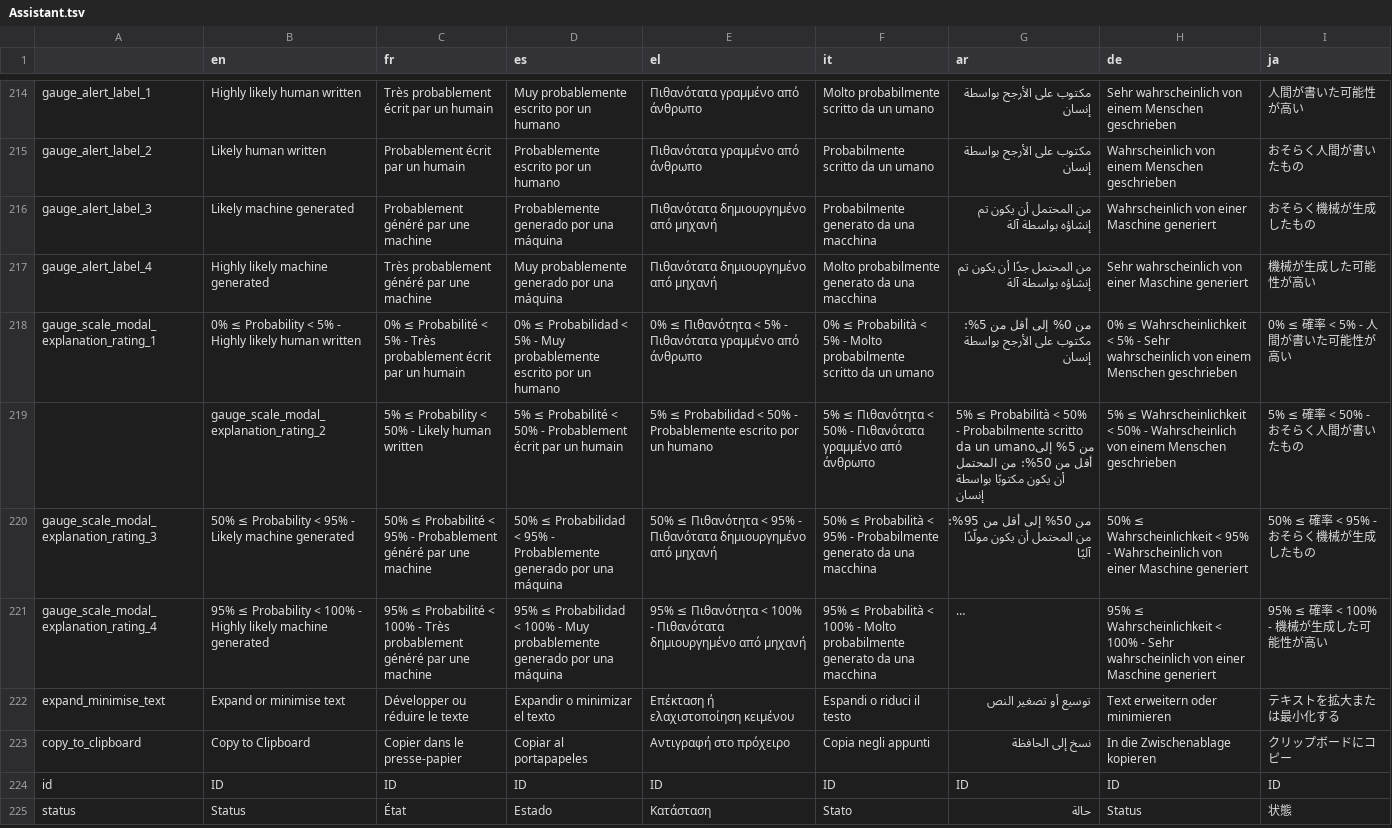
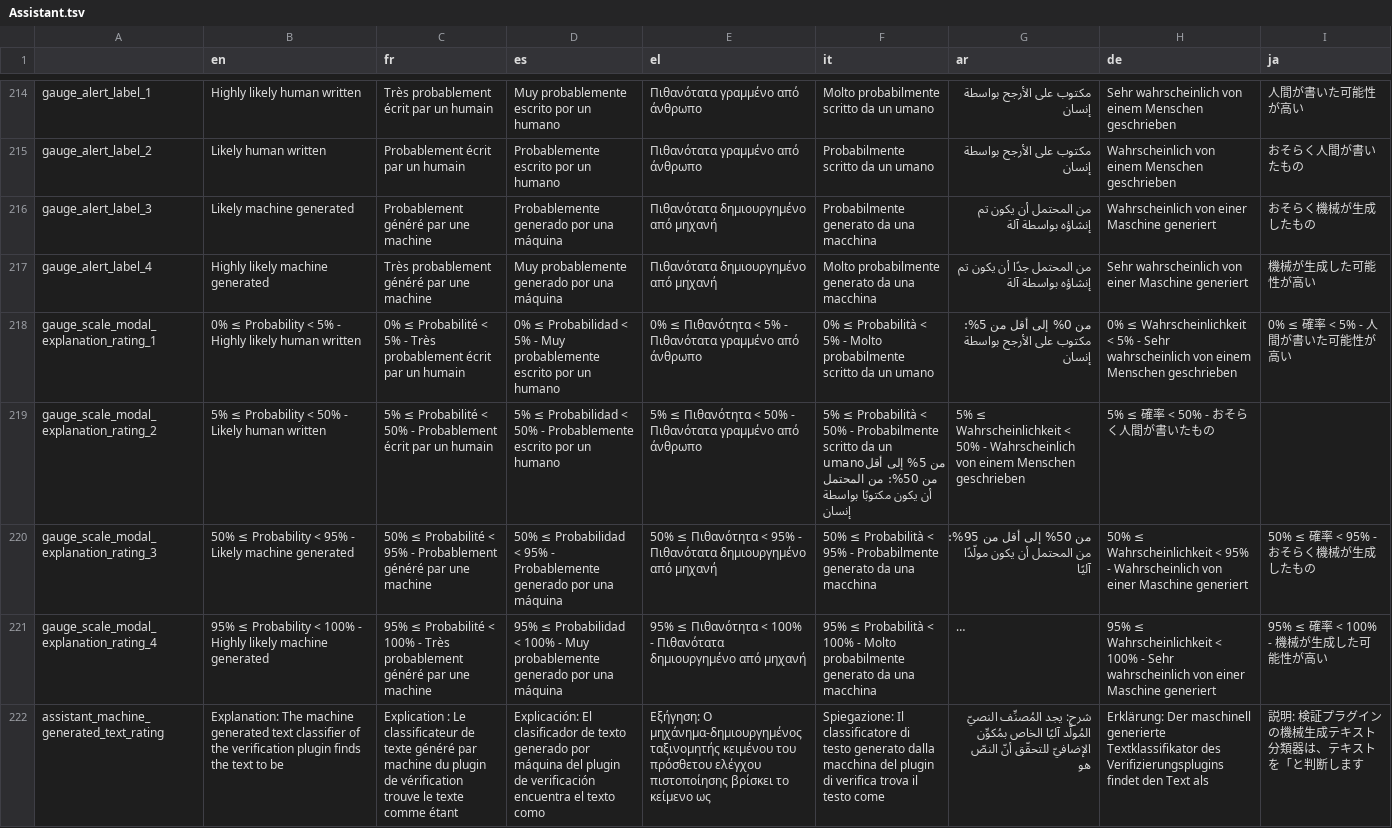
Before and after one commit to AFP-Medialab/InVID-Translation, a TSV file: components/NavItems/tools/Assistant.tsv, drawn as a sheet; only a part is shown, gaps mark what is left out; the shorter side is filled out with more unchanged rows; long unchanged cells end in …; removed rows and columns are numbered as before the commit, all else as after; the diff covers the shown part only; the diff names each change by its address in the sheet, - before the commit and + after, or states it on an @@ line.

Commit message:
adding translations for CustomAlertScore

```diff
--- a/components/NavItems/tools/Assistant.tsv
+++ b/components/NavItems/tools/Assistant.tsv
-row 219:  | gauge_scale_modal_explanation_rating_2 | 5% ≤ Probability < 50% - Likely human written | 5% ≤ Probabilité < 50% - Probablement écrit par un humain | 5% ≤ Probabilidad < 50% - Probablemente escrito por un humano | 5% ≤ Πιθανότητα < 50% - Πιθανότατα γραμμένο από άνθρωπο | 5% ≤ Probabilità < 50% - Probabilmente scritto da un umanoمن 5% إلى أقل من 50%: من المحتمل أن يكون مكتوبًا بواسطة إنسان | 5% ≤ Wahrscheinlichkeit < 50% - Wahrscheinlich von einem Menschen geschrieben | 5% ≤ 確率 < 50% - おそらく人間が書いたもの
+row 219: gauge_scale_modal_explanation_rating_2 | 5% ≤ Probability < 50% - Likely human written | 5% ≤ Probabilité < 50% - Probablement écrit par un humain | 5% ≤ Probabilidad < 50% - Probablemente escrito por un humano | 5% ≤ Πιθανότητα < 50% - Πιθανότατα γραμμένο από άνθρωπο | 5% ≤ Probabilità < 50% - Probabilmente scritto da un umanoمن 5% إلى أقل من 50%: من المحتمل أن يكون مكتوبًا بواسطة إنسان | 5% ≤ Wahrscheinlichkeit < 50% - Wahrscheinlich von einem Menschen geschrieben | 5% ≤ 確率 < 50% - おそらく人間が書いたもの
+row 222: assistant_machine_generated_text_rating | Explanation: The machine generated text classifier of the verification plugin finds the text to be | Explication : Le classificateur de texte généré par machine du plugin de vérification trouve le texte comme étant | Explicación: El clasificador de texto generado por máquina del plugin de verificación encuentra el texto como | Εξήγηση: Ο μηχάνημα-δημιουργημένος ταξινομητής κειμένου του πρόσθετου ελέγχου πιστοποίησης βρίσκει το κείμενο ως | Spiegazione: Il classificatore di testo generato dalla macchina del plugin di verifica trova il testo come | شرح: يجد المُصنِّف النصيّ المُولَّد آليًا الخاص بمُكوِّن الإضافيّ للتحقّق أنّ النصّ هو | Erklärung: Der maschinell generierte Textklassifikator des Verifizierungsplugins findet den Text als | 説明: 検証プラグインの機械生成テキスト分類器は、テキストを「と判断します
```
Also changed, not shown: 4 added rows elsewhere in this file.
